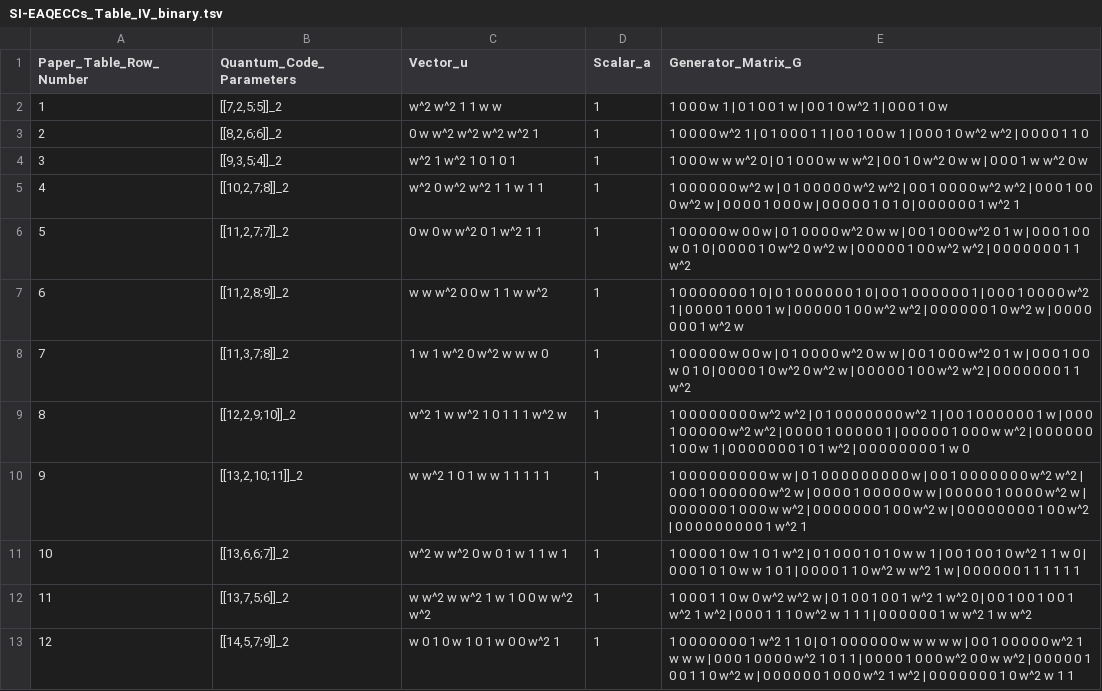
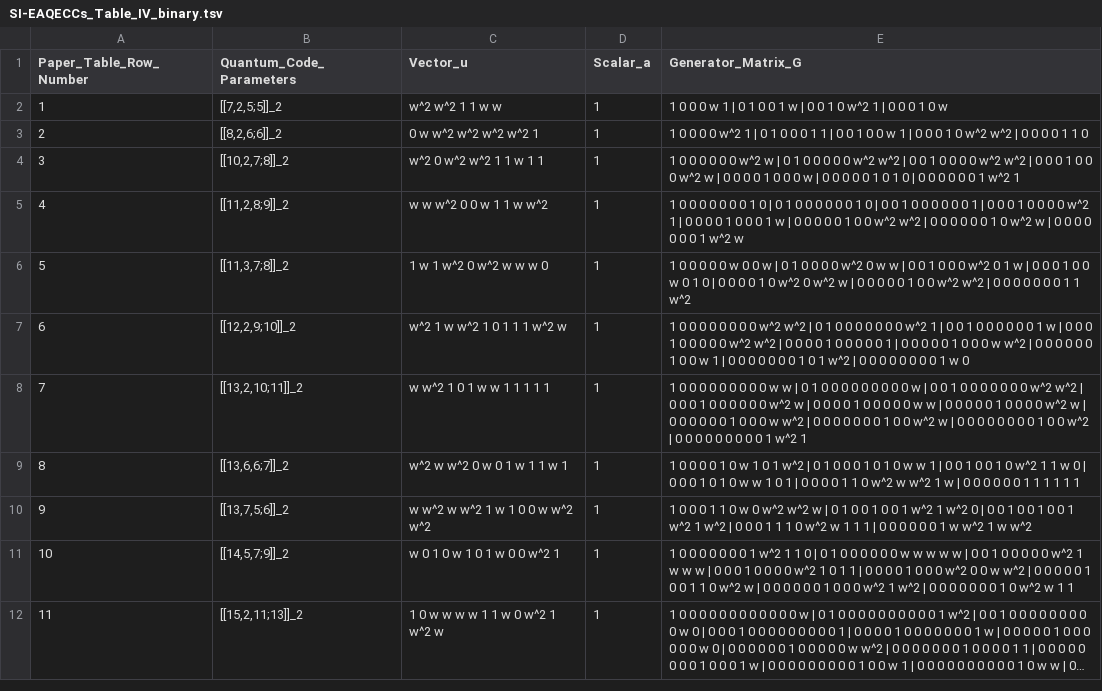
Before and after one commit to yanglimath/SI-EAQECCs-from-GECs, a TSV file: tables/SI-EAQECCs_Table_IV_binary.tsv, drawn as a sheet; only a part is shown; the shorter side is filled out with more unchanged rows; long unchanged cells end in …; removed rows and columns are numbered as before the commit, all else as after; the diff names each change by its address in the sheet, - before the commit and + after, or states it on an @@ line.

Commit message:
Remove duplicate binary EAQECC entries and renumber Table IV
Remove the duplicate [[9,3,5;4]]_2 and [[11,2,7;7]]_2 entries from Table IV and renumber the remaining 265 rows. Both constructions remain available in Table VII.

```diff
--- a/tables/SI-EAQECCs_Table_IV_binary.tsv
+++ b/tables/SI-EAQECCs_Table_IV_binary.tsv
-row 4: 3 | [[9,3,5;4]]_2 | w^2 1 w^2 1 0 1 0 1 | 1 | 1 0 0 0 w w w^2 0 | 0 1 0 0 0 w w w^2 | 0 0 1 0 w^2 0 w w | 0 0 0 1 w w^2 0 w
@@ column A (Paper_Table_Row_Number) renumbered from row 4 down @@
-row 6: 5 | [[11,2,7;7]]_2 | 0 w 0 w w^2 0 1 w^2 1 1 | 1 | 1 0 0 0 0 0 w 0 0 w | 0 1 0 0 0 0 w^2 0 w w | 0 0 1 0 0 0 w^2 0 1 w | 0 0 0 1 0 0 w 0 1 0 | 0 0 0 0 1 0 w^2 0 w^2 w | 0 0 0 0 0 1 0 0 w^2 w^2 | 0 0 0 0 0 0 0 1 1 w^2
```
